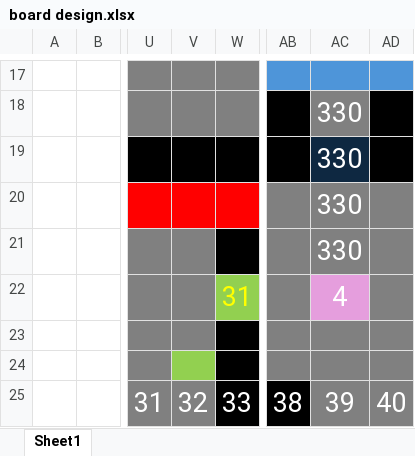
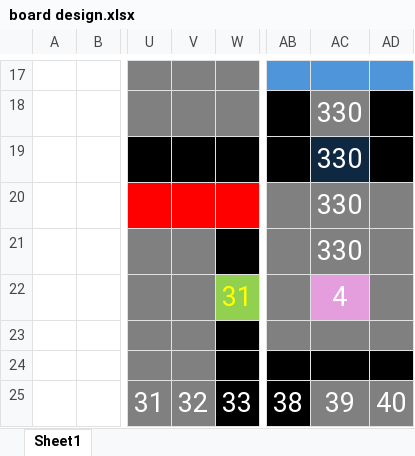
Before and after one commit to ender-el646/IDP-M112, an Excel workbook: board design.xlsx, sheet Sheet1, drawn as a sheet; only a part is shown, gaps mark what is left out; values as stored, in another font and other column widths than the file's, no borders; the diff names each change by its address in the sheet, - before the commit and + after, or states it on an @@ line.

Commit message:
update electronics design

```diff
--- a/board design.xlsx (sheet Sheet1)
+++ b/board design.xlsx (sheet Sheet1)
-V24 fill: #92D050
+V24 fill: #808080
-AB24:AD24 fill: #808080
+AB24:AD24 fill: #000000
```
